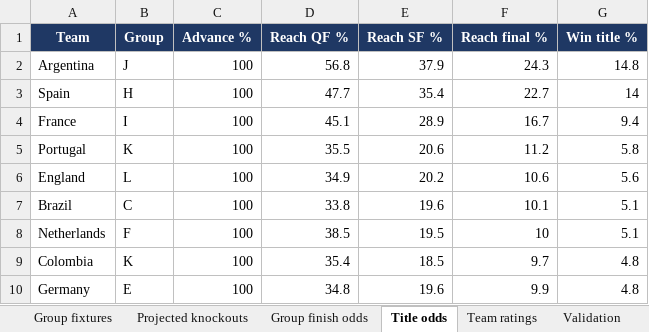
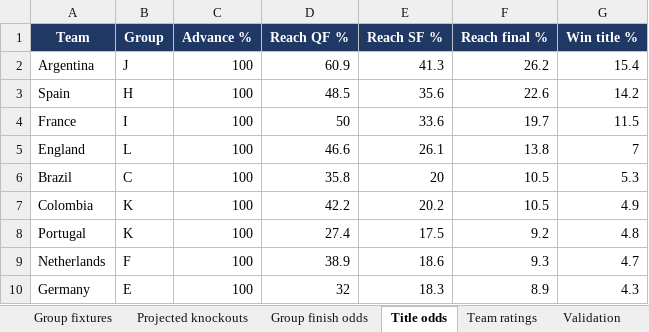
Before and after one commit to alvaro0126/worldcup-2026-predictions, an Excel workbook: outputs/world_cup_2026_recommendations.xlsx, sheet Title odds, drawn as a sheet; only a part is shown; values as stored, in another font and other column widths than the file's, no borders; removed rows and columns are numbered as before the commit, all else as after; the diff covers the shown part only; the diff names each change by its address in the sheet, - before the commit and + after, or states it on an @@ line.

```diff
--- a/outputs/world_cup_2026_recommendations.xlsx (sheet Title odds)
+++ b/outputs/world_cup_2026_recommendations.xlsx (sheet Title odds)
-D2 (Reach QF %): 56.8
+D2 (Reach QF %): 60.9
-E2 (Reach SF %): 37.9
+E2 (Reach SF %): 41.3
-F2 (Reach final %): 24.3
+F2 (Reach final %): 26.2
-G2 (Win title %): 14.8
+G2 (Win title %): 15.4
-D3 (Reach QF %): 47.7
+D3 (Reach QF %): 48.5
-E3 (Reach SF %): 35.4
+E3 (Reach SF %): 35.6
-F3 (Reach final %): 22.7
+F3 (Reach final %): 22.6
-G3 (Win title %): 14
+G3 (Win title %): 14.2
-D4 (Reach QF %): 45.1
+D4 (Reach QF %): 50
-E4 (Reach SF %): 28.9
+E4 (Reach SF %): 33.6
-F4 (Reach final %): 16.7
+F4 (Reach final %): 19.7
-G4 (Win title %): 9.4
+G4 (Win title %): 11.5
-row 5: Portugal | K | 100 | 35.5 | 20.6 | 11.2 | 5.8
-D5 (Reach QF %): 34.9
+D5 (Reach QF %): 46.6
-E5 (Reach SF %): 20.2
+E5 (Reach SF %): 26.1
-F5 (Reach final %): 10.6
+F5 (Reach final %): 13.8
-G5 (Win title %): 5.6
+G5 (Win title %): 7
-D6 (Reach QF %): 33.8
+D6 (Reach QF %): 35.8
-E6 (Reach SF %): 19.6
+E6 (Reach SF %): 20
-F6 (Reach final %): 10.1
+F6 (Reach final %): 10.5
-G6 (Win title %): 5.1
+G6 (Win title %): 5.3
-row 8: Netherlands | F | 100 | 38.5 | 19.5 | 10 | 5.1
-D7 (Reach QF %): 35.4
+D7 (Reach QF %): 42.2
-E7 (Reach SF %): 18.5
+E7 (Reach SF %): 20.2
-F7 (Reach final %): 9.7
+F7 (Reach final %): 10.5
-G7 (Win title %): 4.8
+G7 (Win title %): 4.9
+row 8: Portugal | K | 100 | 27.4 | 17.5 | 9.2 | 4.8
+row 9: Netherlands | F | 100 | 38.9 | 18.6 | 9.3 | 4.7
-D10 (Reach QF %): 34.8
+D10 (Reach QF %): 32
-E10 (Reach SF %): 19.6
+E10 (Reach SF %): 18.3
-F10 (Reach final %): 9.9
+F10 (Reach final %): 8.9
-G10 (Win title %): 4.8
+G10 (Win title %): 4.3
```
Also changed, not shown: 19 added rows, 19 removed rows and 59 edited cells elsewhere in this sheet, sheet Recommendations (104), sheet Team ratings, sheet Group fixtures, sheet Projected knockouts, sheet Group finish odds, sheet Validation, 1 more sheet, 3 other files.
